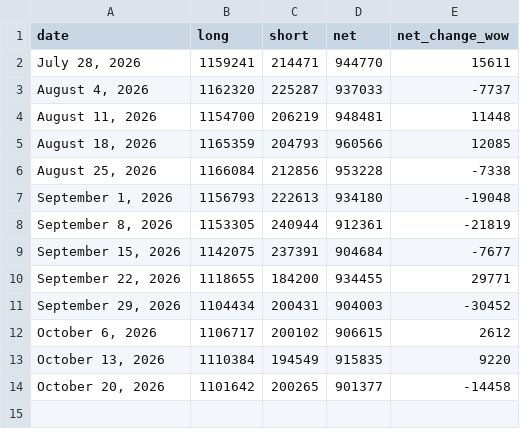
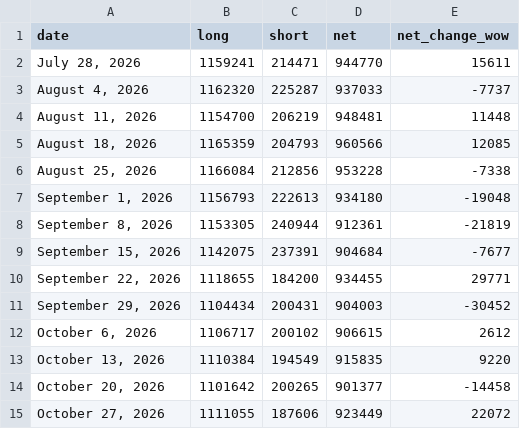
Before and after one commit to yukik206-rgb/pivot-desk-site, a CSV file: pipeline/data/cot_history.csv, drawn as a sheet.

```diff
--- a/pipeline/data/cot_history.csv
+++ b/pipeline/data/cot_history.csv
@@ -14 +14,2 @@ date,long,short,net,net_change_wow
 "October 20, 2026",1101642,200265,901377,-14458
+"October 27, 2026",1111055,187606,923449,22072
```
Also changed, not shown: pipeline/data/cot_leveraged_history.csv, 4 other files.
